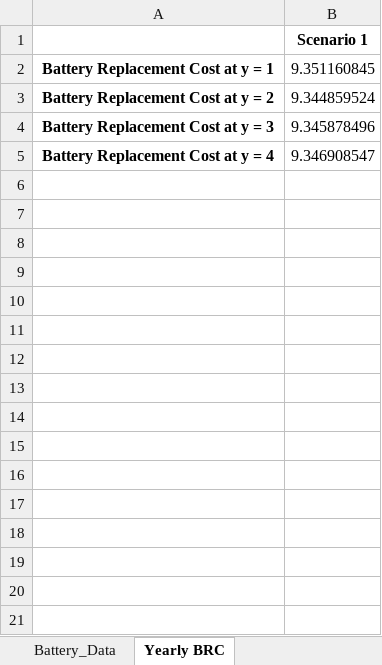
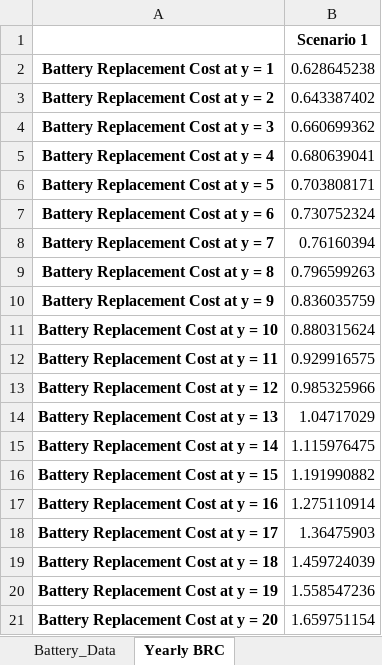
Before and after one commit to PietroAndreoni/MicroGridsPy-Teaching, an Excel workbook: MicroGrids/Results/Battery_Data.xlsx, sheet Yearly BRC, drawn as a sheet; values as stored, in another font and other column widths than the file's, no borders; the diff names each change by its address in the sheet, - before the commit and + after, or states it on an @@ line.

```diff
--- a/MicroGrids/Results/Battery_Data.xlsx (sheet Yearly BRC)
+++ b/MicroGrids/Results/Battery_Data.xlsx (sheet Yearly BRC)
-B2: 9.351160845
+B2: 0.628645238
-B3: 9.344859524
+B3: 0.643387402
-B4: 9.345878496
+B4: 0.660699362
-B5: 9.346908547
+B5: 0.680639041
+row 6: Battery Replacement Cost at y = 5 | 0.703808171
+row 7: Battery Replacement Cost at y = 6 | 0.730752324
+row 8: Battery Replacement Cost at y = 7 | 0.76160394
+row 9: Battery Replacement Cost at y = 8 | 0.796599263
+row 10: Battery Replacement Cost at y = 9 | 0.836035759
+row 11: Battery Replacement Cost at y = 10 | 0.880315624
+row 12: Battery Replacement Cost at y = 11 | 0.929916575
+row 13: Battery Replacement Cost at y = 12 | 0.985325966
+row 14: Battery Replacement Cost at y = 13 | 1.04717029
+row 15: Battery Replacement Cost at y = 14 | 1.115976475
+row 16: Battery Replacement Cost at y = 15 | 1.191990882
+row 17: Battery Replacement Cost at y = 16 | 1.275110914
+row 18: Battery Replacement Cost at y = 17 | 1.36475903
+row 19: Battery Replacement Cost at y = 18 | 1.459724039
+row 20: Battery Replacement Cost at y = 19 | 1.558547236
+row 21: Battery Replacement Cost at y = 20 | 1.659751154
```
Also changed, not shown: sheet Battery_Data, MicroGrids/Results/Generator_Data.xlsx, MicroGrids/Results/Renewable_Sources_Data.xlsx, 5 other files.
